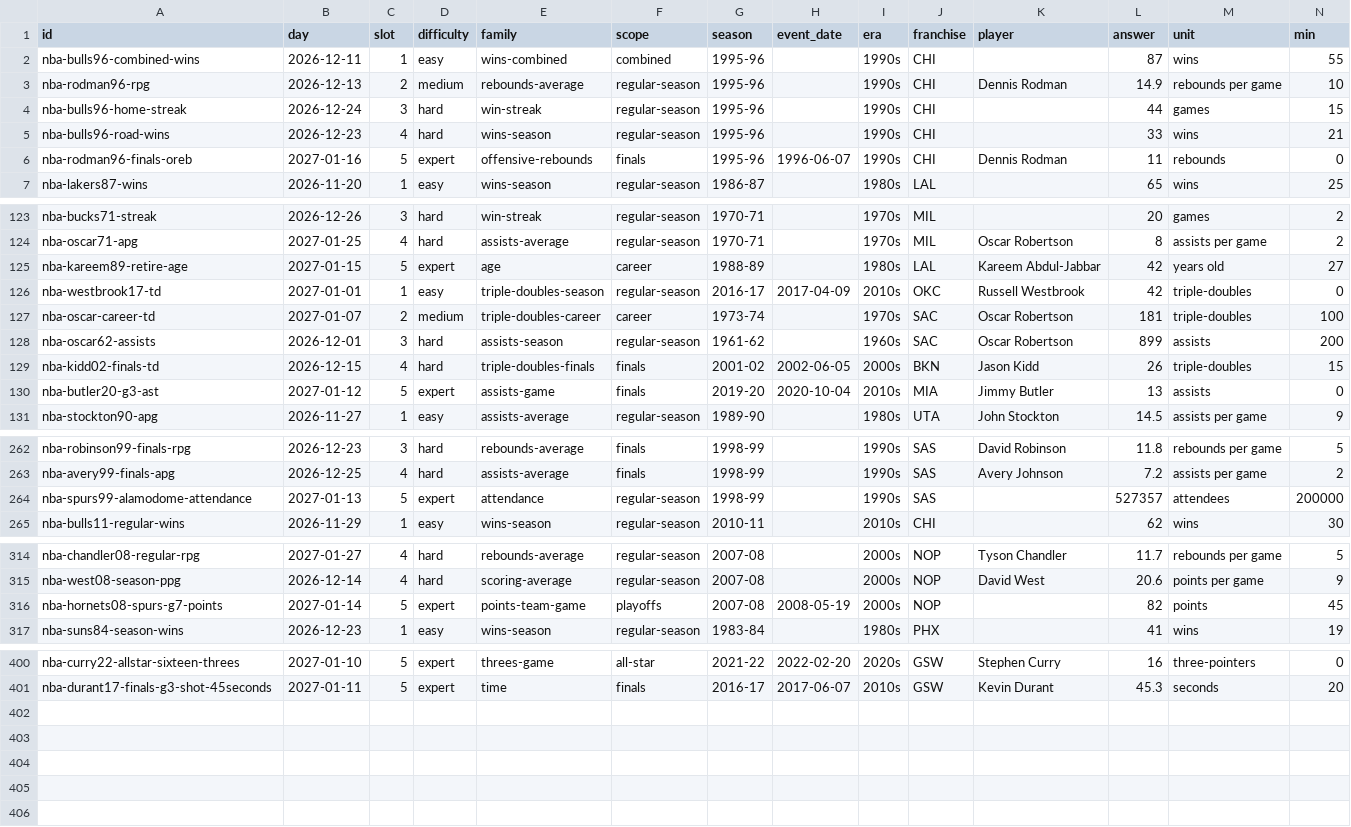
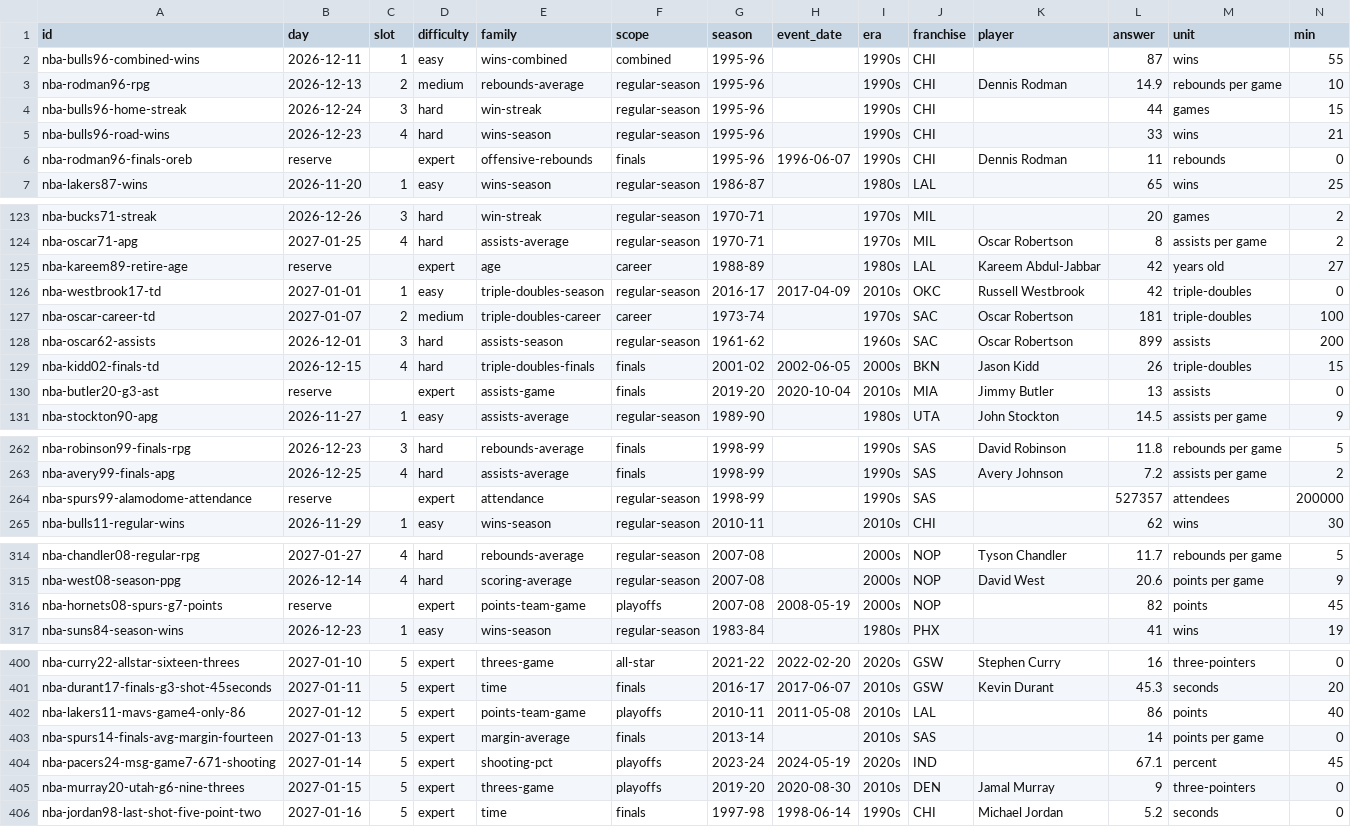
Before and after one commit to Atiyk/Stat-Window, a CSV file: docs/nba/questions.csv, drawn as a sheet; only a part is shown, gaps mark what is left out; rows hold the shown columns only; the diff names each change by its address in the sheet, - before the commit and + after, or states it on an @@ line.

```diff
--- a/docs/nba/questions.csv
+++ b/docs/nba/questions.csv
-B6 (day): 2027-01-16
+B6 (day): reserve
-C6 (slot): 5
+C6 (slot): (empty)
-B125 (day): 2027-01-15
+B125 (day): reserve
-C125 (slot): 5
+C125 (slot): (empty)
-B130 (day): 2027-01-12
+B130 (day): reserve
-C130 (slot): 5
+C130 (slot): (empty)
-B264 (day): 2027-01-13
+B264 (day): reserve
-C264 (slot): 5
+C264 (slot): (empty)
-B316 (day): 2027-01-14
+B316 (day): reserve
-C316 (slot): 5
+C316 (slot): (empty)
+row 402: nba-lakers11-mavs-game4-only-86 | 2027-01-12 | 5 | expert | points-team-game | playoffs | 2010-11 | 2011-05-08 | 2010s | LAL |  | 86 | points | 40
+row 403: nba-spurs14-finals-avg-margin-fourteen | 2027-01-13 | 5 | expert | margin-average | finals | 2013-14 |  | 2010s | SAS |  | 14 | points per game | 0
+row 404: nba-pacers24-msg-game7-671-shooting | 2027-01-14 | 5 | expert | shooting-pct | playoffs | 2023-24 | 2024-05-19 | 2020s | IND |  | 67.1 | percent | 45
+row 405: nba-murray20-utah-g6-nine-threes | 2027-01-15 | 5 | expert | threes-game | playoffs | 2019-20 | 2020-08-30 | 2010s | DEN | Jamal Murray | 9 | three-pointers | 0
+row 406: nba-jordan98-last-shot-five-point-two | 2027-01-16 | 5 | expert | time | finals | 1997-98 | 1998-06-14 | 1990s | CHI | Michael Jordan | 5.2 | seconds | 0
```
Also changed, not shown: 10 other files.
